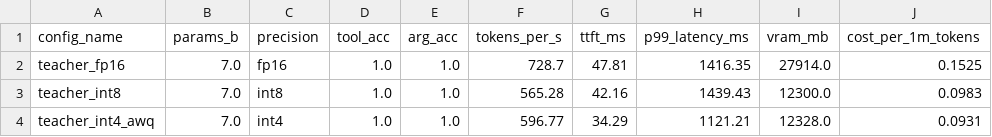
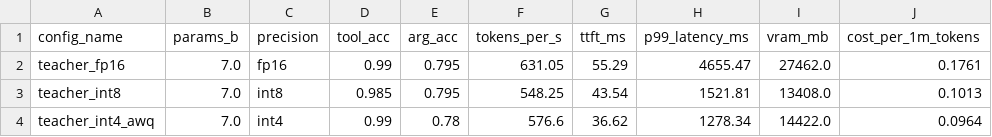
Before and after one commit to tanishq0421/slimserve, a CSV file: results/benchmarks.csv, drawn as a sheet.

Commit message:
Record real tool-calling accuracy across precisions; add raw-log convention

```diff
--- a/results/benchmarks.csv
+++ b/results/benchmarks.csv
@@ -1,4 +1,4 @@
 config_name,params_b,precision,tool_acc,arg_acc,tokens_per_s,ttft_ms,p99_latency_ms,vram_mb,cost_per_1m_tokens
-teacher_fp16,7.0,fp16,1.0,1.0,728.7,47.81,1416.35,27914.0,0.1525
-teacher_int8,7.0,int8,1.0,1.0,565.28,42.16,1439.43,12300.0,0.0983
-teacher_int4_awq,7.0,int4,1.0,1.0,596.77,34.29,1121.21,12328.0,0.0931
+teacher_fp16,7.0,fp16,0.99,0.795,631.05,55.29,4655.47,27462.0,0.1761
+teacher_int8,7.0,int8,0.985,0.795,548.25,43.54,1521.81,13408.0,0.1013
+teacher_int4_awq,7.0,int4,0.99,0.78,576.6,36.62,1278.34,14422.0,0.0964
```
Also changed, not shown: 4 other files.
